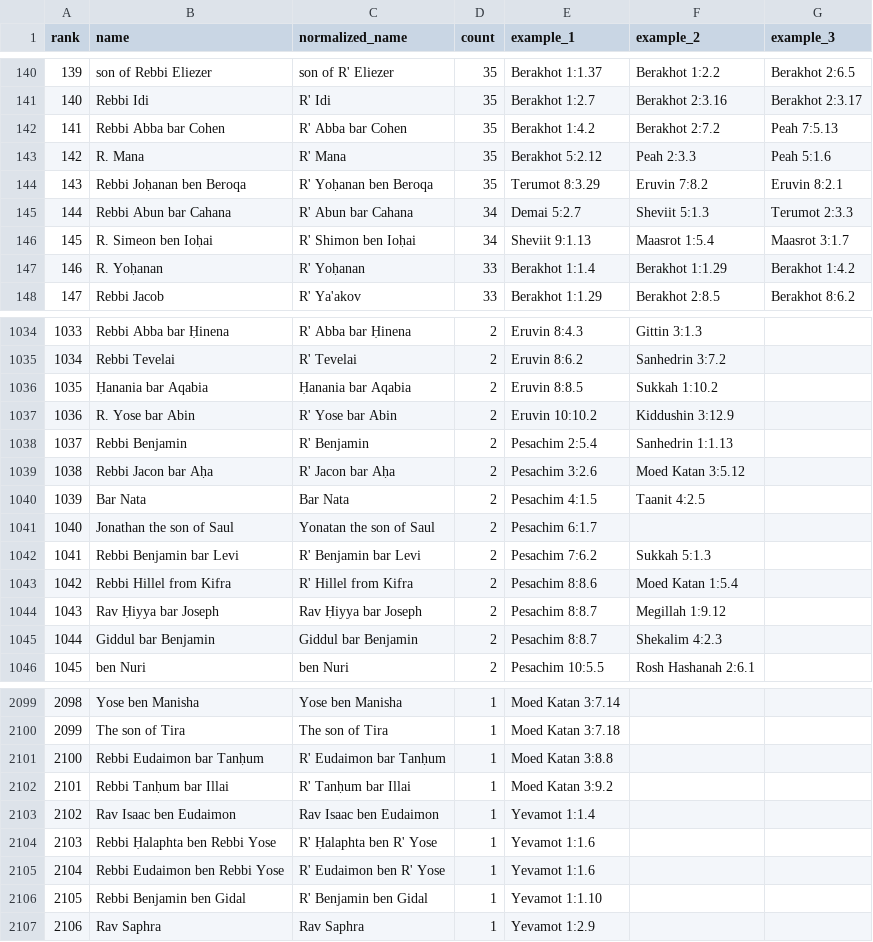
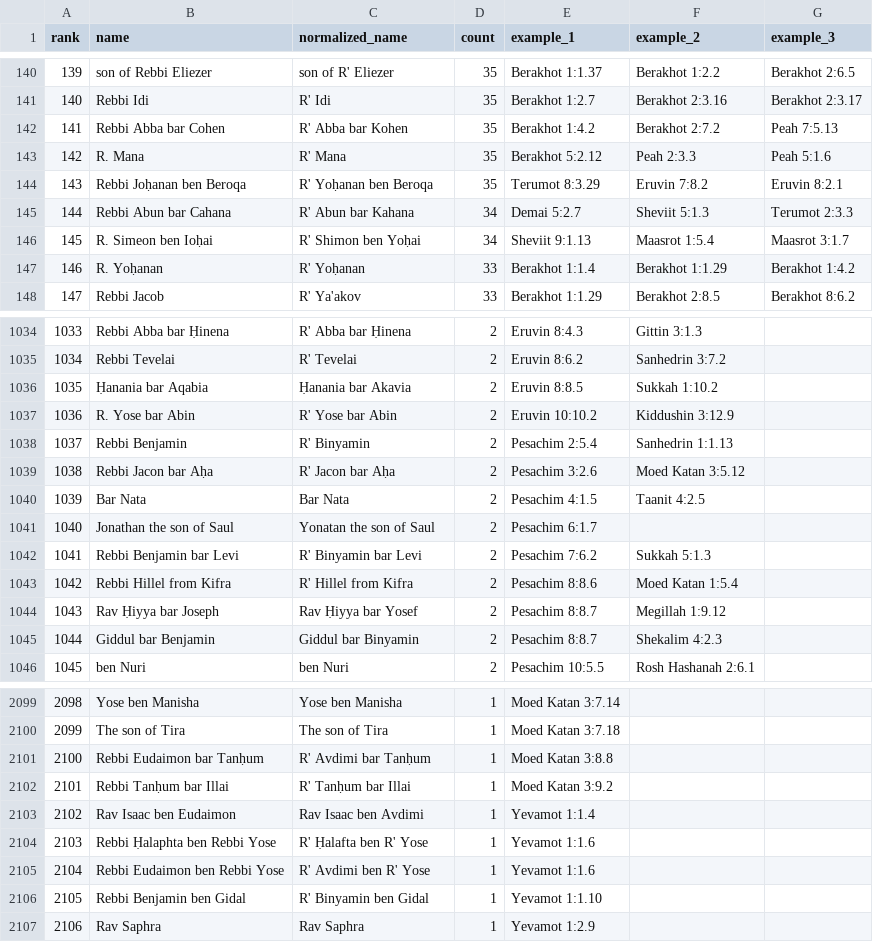
Before and after one commit to EzraBrand/replit-chavrutai-2, a CSV file: scripts/yerushalmi-names-results.csv, drawn as a sheet; only a part is shown, gaps mark what is left out; the diff covers the shown part only.

```diff
--- a/scripts/yerushalmi-names-results.csv
+++ b/scripts/yerushalmi-names-results.csv
@@ -141,7 +141,7 @@ rank,name,normalized_name,count,example_1,example_2,example_3
 140,Rebbi Idi,R' Idi,35,Berakhot 1:2.7,Berakhot 2:3.16,Berakhot 2:3.17
-141,Rebbi Abba bar Cohen,R' Abba bar Cohen,35,Berakhot 1:4.2,Berakhot 2:7.2,Peah 7:5.13
+141,Rebbi Abba bar Cohen,R' Abba bar Kohen,35,Berakhot 1:4.2,Berakhot 2:7.2,Peah 7:5.13
 142,R. Mana,R' Mana,35,Berakhot 5:2.12,Peah 2:3.3,Peah 5:1.6
 143,Rebbi Joḥanan ben Beroqa,R' Yoḥanan ben Beroqa,35,Terumot 8:3.29,Eruvin 7:8.2,Eruvin 8:2.1
-144,Rebbi Abun bar Cahana,R' Abun bar Cahana,34,Demai 5:2.7,Sheviit 5:1.3,Terumot 2:3.3
-145,R. Simeon ben Ioḥai,R' Shimon ben Ioḥai,34,Sheviit 9:1.13,Maasrot 1:5.4,Maasrot 3:1.7
+144,Rebbi Abun bar Cahana,R' Abun bar Kahana,34,Demai 5:2.7,Sheviit 5:1.3,Terumot 2:3.3
+145,R. Simeon ben Ioḥai,R' Shimon ben Yoḥai,34,Sheviit 9:1.13,Maasrot 1:5.4,Maasrot 3:1.7
 146,R. Yoḥanan,R' Yoḥanan,33,Berakhot 1:1.4,Berakhot 1:1.29,Berakhot 1:4.2
@@ -1035,5 +1035,5 @@ rank,name,normalized_name,count,example_1,example_2,example_3
 1034,Rebbi Tevelai,R' Tevelai,2,Eruvin 8:6.2,Sanhedrin 3:7.2,
-1035,Ḥanania bar Aqabia,Ḥanania bar Aqabia,2,Eruvin 8:8.5,Sukkah 1:10.2,
+1035,Ḥanania bar Aqabia,Ḥanania bar Akavia,2,Eruvin 8:8.5,Sukkah 1:10.2,
 1036,R. Yose bar Abin,R' Yose bar Abin,2,Eruvin 10:10.2,Kiddushin 3:12.9,
-1037,Rebbi Benjamin,R' Benjamin,2,Pesachim 2:5.4,Sanhedrin 1:1.13,
+1037,Rebbi Benjamin,R' Binyamin,2,Pesachim 2:5.4,Sanhedrin 1:1.13,
 1038,Rebbi Jacon bar Aḥa,R' Jacon bar Aḥa,2,Pesachim 3:2.6,Moed Katan 3:5.12,
@@ -1041,6 +1041,6 @@ rank,name,normalized_name,count,example_1,example_2,example_3
 1040,Jonathan the son of Saul,Yonatan the son of Saul,2,Pesachim 6:1.7,,
-1041,Rebbi Benjamin bar Levi,R' Benjamin bar Levi,2,Pesachim 7:6.2,Sukkah 5:1.3,
+1041,Rebbi Benjamin bar Levi,R' Binyamin bar Levi,2,Pesachim 7:6.2,Sukkah 5:1.3,
 1042,Rebbi Hillel from Kifra,R' Hillel from Kifra,2,Pesachim 8:8.6,Moed Katan 1:5.4,
-1043,Rav Ḥiyya bar Joseph,Rav Ḥiyya bar Joseph,2,Pesachim 8:8.7,Megillah 1:9.12,
-1044,Giddul bar Benjamin,Giddul bar Benjamin,2,Pesachim 8:8.7,Shekalim 4:2.3,
+1043,Rav Ḥiyya bar Joseph,Rav Ḥiyya bar Yosef,2,Pesachim 8:8.7,Megillah 1:9.12,
+1044,Giddul bar Benjamin,Giddul bar Binyamin,2,Pesachim 8:8.7,Shekalim 4:2.3,
 1045,ben Nuri,ben Nuri,2,Pesachim 10:5.5,Rosh Hashanah 2:6.1,
@@ -2100,8 +2100,8 @@ rank,name,normalized_name,count,example_1,example_2,example_3
 2099,The son of Tira,The son of Tira,1,Moed Katan 3:7.18,,
-2100,Rebbi Eudaimon bar Tanḥum,R' Eudaimon bar Tanḥum,1,Moed Katan 3:8.8,,
+2100,Rebbi Eudaimon bar Tanḥum,R' Avdimi bar Tanḥum,1,Moed Katan 3:8.8,,
 2101,Rebbi Tanḥum bar Illai,R' Tanḥum bar Illai,1,Moed Katan 3:9.2,,
-2102,Rav Isaac ben Eudaimon,Rav Isaac ben Eudaimon,1,Yevamot 1:1.4,,
-2103,Rebbi Ḥalaphta ben Rebbi Yose,R' Ḥalaphta ben R' Yose,1,Yevamot 1:1.6,,
-2104,Rebbi Eudaimon ben Rebbi Yose,R' Eudaimon ben R' Yose,1,Yevamot 1:1.6,,
-2105,Rebbi Benjamin ben Gidal,R' Benjamin ben Gidal,1,Yevamot 1:1.10,,
+2102,Rav Isaac ben Eudaimon,Rav Isaac ben Avdimi,1,Yevamot 1:1.4,,
+2103,Rebbi Ḥalaphta ben Rebbi Yose,R' Ḥalafta ben R' Yose,1,Yevamot 1:1.6,,
+2104,Rebbi Eudaimon ben Rebbi Yose,R' Avdimi ben R' Yose,1,Yevamot 1:1.6,,
+2105,Rebbi Benjamin ben Gidal,R' Binyamin ben Gidal,1,Yevamot 1:1.10,,
 2106,Rav Saphra,Rav Saphra,1,Yevamot 1:2.9,,
```
Also changed, not shown: 143 edited cells elsewhere in this file, 1 other file.
